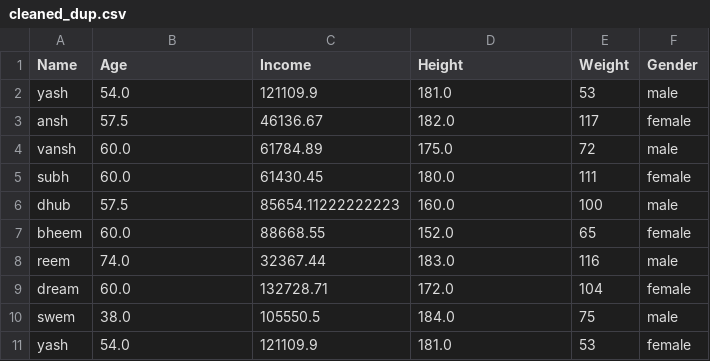
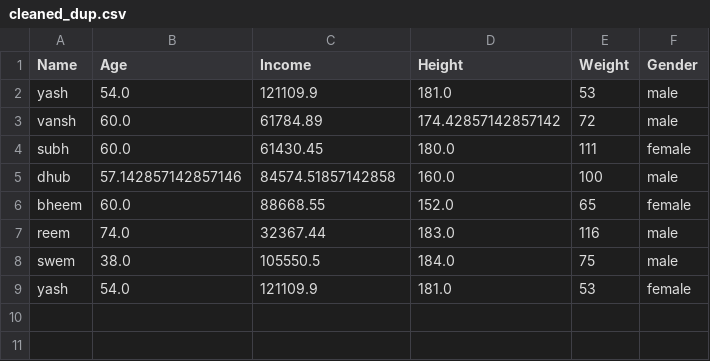
Before and after one commit to realyashsehgal/data_cleaner, a CSV file: Data/cleaned/cleaned_dup.csv, drawn as a sheet.

```diff
--- a/Data/cleaned/cleaned_dup.csv
+++ b/Data/cleaned/cleaned_dup.csv
@@ -2,9 +2,7 @@ Name,Age,Income,Height,Weight,Gender
 yash,54.0,121109.9,181.0,53,male
-ansh,57.5,46136.67,182.0,117,female
-vansh,60.0,61784.89,175.0,72,male
+vansh,60.0,61784.89,174.42857142857142,72,male
 subh,60.0,61430.45,180.0,111,female
-dhub,57.5,85654.11222222223,160.0,100,male
+dhub,57.142857142857146,84574.51857142858,160.0,100,male
 bheem,60.0,88668.55,152.0,65,female
 reem,74.0,32367.44,183.0,116,male
-dream,60.0,132728.71,172.0,104,female
 swem,38.0,105550.5,184.0,75,male
```
Also changed, not shown: Data/raw/dup.csv, 7 other files.
